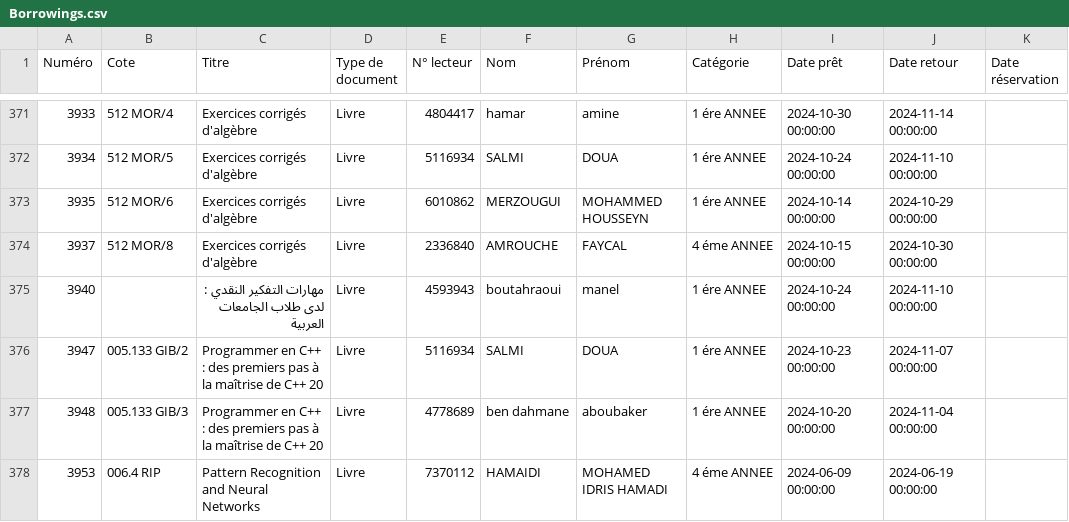
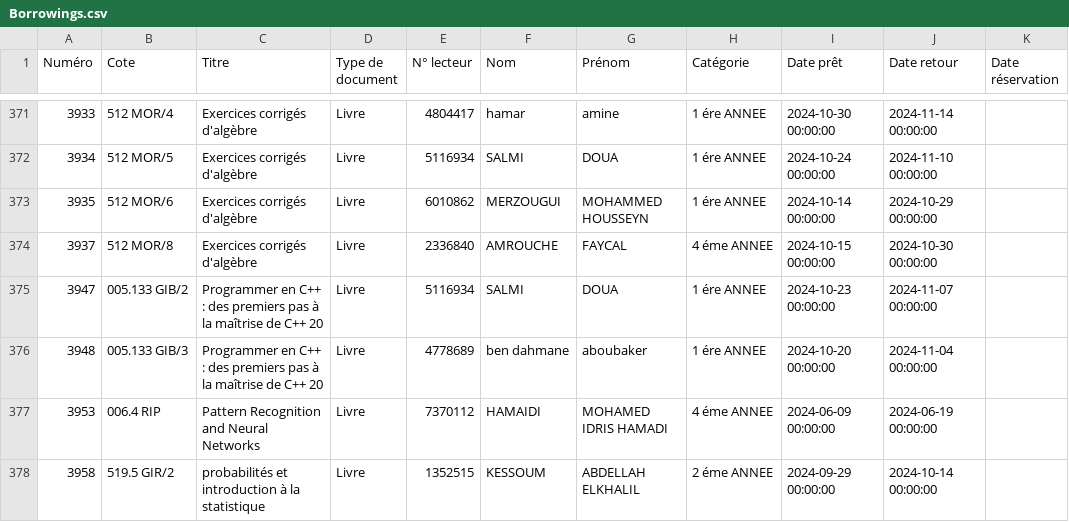
Before and after one commit to mustafaots/Library-Optimization-and-Book-Recommendation-Data-Mining-Project, a CSV file: data/raw/csv/Borrowings.csv, drawn as a sheet; only a part is shown, gaps mark what is left out; the shorter side is filled out with more unchanged rows; the diff names each change by its address in the sheet, - before the commit and + after, or states it on an @@ line.

```diff
--- a/data/raw/csv/Borrowings.csv
+++ b/data/raw/csv/Borrowings.csv
-row 375: 3940 |  | مهارات التفكير النقدي : لدى طلاب الجامعات العربية | Livre | 4593943 | boutahraoui | manel | 1 ére ANNEE | 2024-10-24 00:00:00 | 2024-11-10 00:00:00
```
Also changed, not shown: data/processed/library_borrowings.csv, 2 other files.
